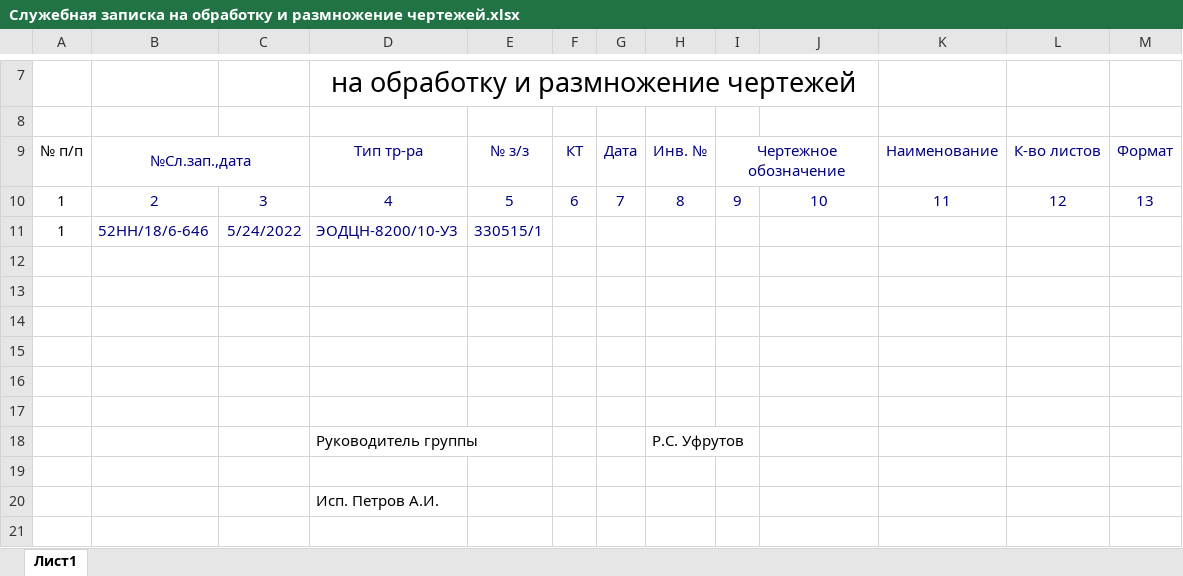
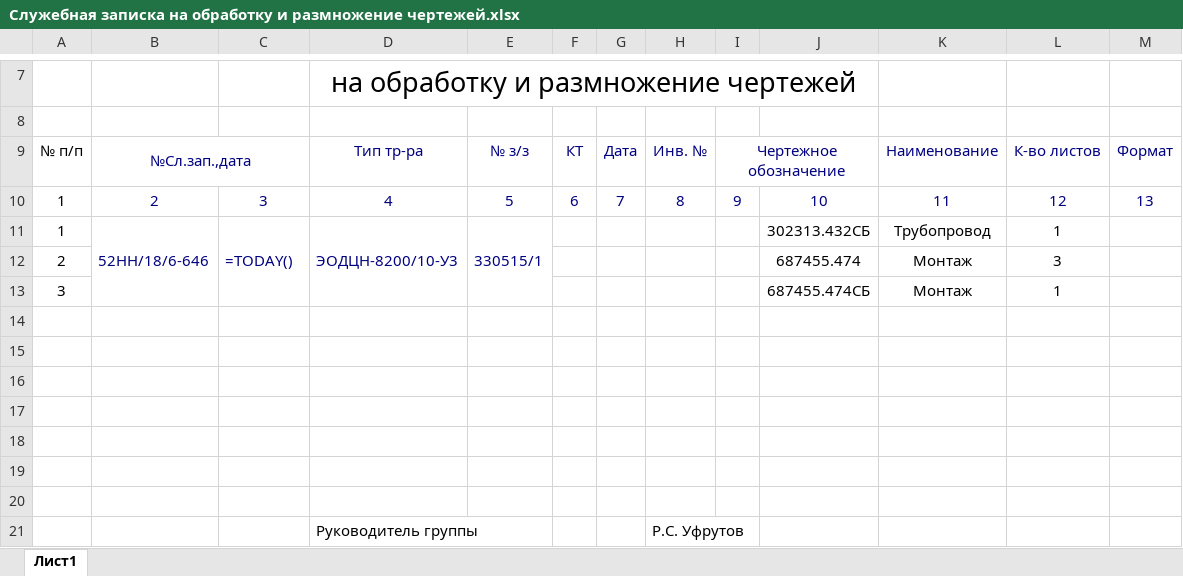
Before and after one commit to alekspetrov3009/MACROS, an Excel workbook: Заполнение служебной записки/Служебная записка на обработку и размножение чертежей.xlsx, sheet Лист1, drawn as a sheet; only a part is shown, gaps mark what is left out; the shorter side is filled out with more unchanged rows; values as stored, in another font and other column widths than the file's, no borders; formulas without a stored value are shown as written; the diff names each change by its address in the sheet, - before the commit and + after, or states it on an @@ line.

```diff
--- a/Заполнение служебной записки/Служебная записка на обработку и размножение чертежей.xlsx (sheet Лист1)
+++ b/Заполнение служебной записки/Служебная записка на обработку и размножение чертежей.xlsx (sheet Лист1)
+B11:B13 merged
-C11: 5/24/2022
+C11: =TODAY()
+C11:C13 merged
+D11:D13 merged
+E11:E13 merged
-J11: (empty)
+J11: 302313.432СБ
-K11: (empty)
+K11: Трубопровод
-L11: (empty)
+L11: 1
+row 12: 2 |  |  |  |  |  |  |  |  | 687455.474 | Монтаж | 3
+row 13: 3 |  |  |  |  |  |  |  |  | 687455.474СБ | Монтаж | 1
+row 14: (empty)
```
Also changed, not shown: 11 other files.
